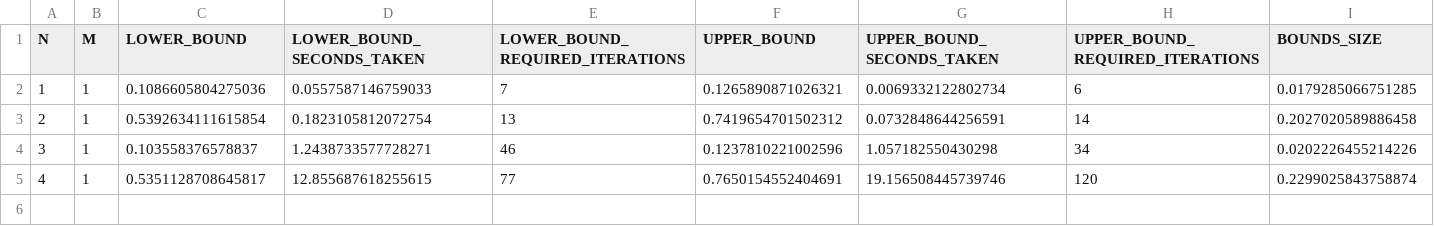
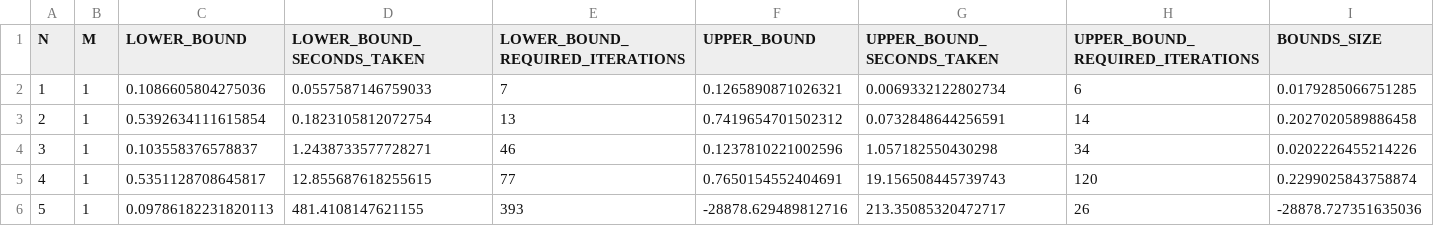
Before and after one commit to Causal-Inference-Group-C4AI/Linear-Programming-For-Interventional-Queries, a CSV file: results.csv, drawn as a sheet.

```diff
--- a/results.csv
+++ b/results.csv
@@ -4,2 +4,3 @@ N,M,LOWER_BOUND,LOWER_BOUND_SECONDS_TAKEN,LOWER_BOUND_REQUIRED_ITERATIONS,UPPER_
 3,1,0.103558376578837,1.2438733577728271,46,0.1237810221002596,1.057182550430298,34,0.0202226455214226
-4,1,0.5351128708645817,12.855687618255615,77,0.7650154552404691,19.156508445739746,120,0.2299025843758874
+4,1,0.5351128708645817,12.855687618255615,77,0.7650154552404691,19.156508445739743,120,0.2299025843758874
+5,1,0.09786182231820113,481.4108147621155,393,-28878.629489812716,213.35085320472717,26,-28878.727351635036
```
Also changed, not shown: causal_reasoning/data/n6_m1_scaling_case.csv, 14 other files.
